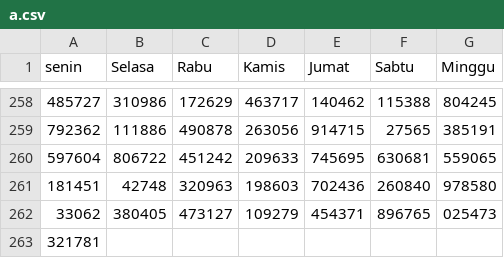
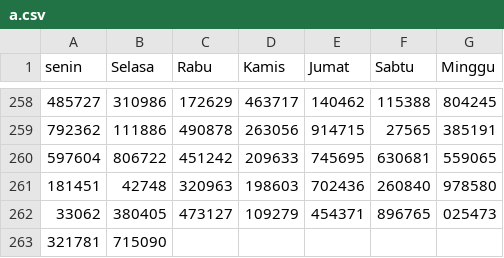
Before and after one commit to hadicangkring/belajar, a CSV file: a.csv, drawn as a sheet; only a part is shown, gaps mark what is left out; the diff names each change by its address in the sheet, - before the commit and + after, or states it on an @@ line.

Commit message:
Update a.csv

```diff
--- a/a.csv
+++ b/a.csv
-B263 (Selasa): (empty)
+B263 (Selasa): 715090
```
